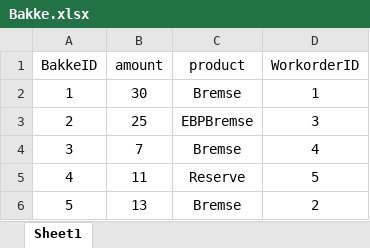
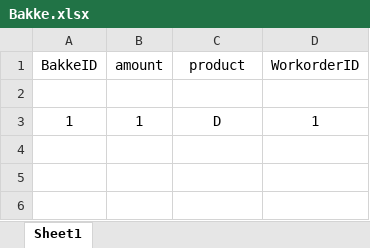
Before and after one commit to Mans-droid/Budweg_TeamB2, an Excel workbook: Budweg/BD_Projekt/Bakke.xlsx, sheet Sheet1, drawn as a sheet; values as stored, in another font and other column widths than the file's, no borders; removed rows and columns are numbered as before the commit, all else as after; the diff names each change by its address in the sheet, - before the commit and + after, or states it on an @@ line.

```diff
--- a/Budweg/BD_Projekt/Bakke.xlsx (sheet Sheet1)
+++ b/Budweg/BD_Projekt/Bakke.xlsx (sheet Sheet1)
+row 2: (empty)
-B3 (amount): 30
+B3 (amount): 1
-C3 (product): Bremse
+C3 (product): D
-row 3: 2 | 25 | EBPBremse | 3
-row 4: 3 | 7 | Bremse | 4
-row 5: 4 | 11 | Reserve | 5
-row 6: 5 | 13 | Bremse | 2
```
Also changed, not shown: Budweg/BD_Projekt/Følgeseddel.xlsx, Budweg/BD_Projekt/Medarbejder.xlsx, 11 other files.
